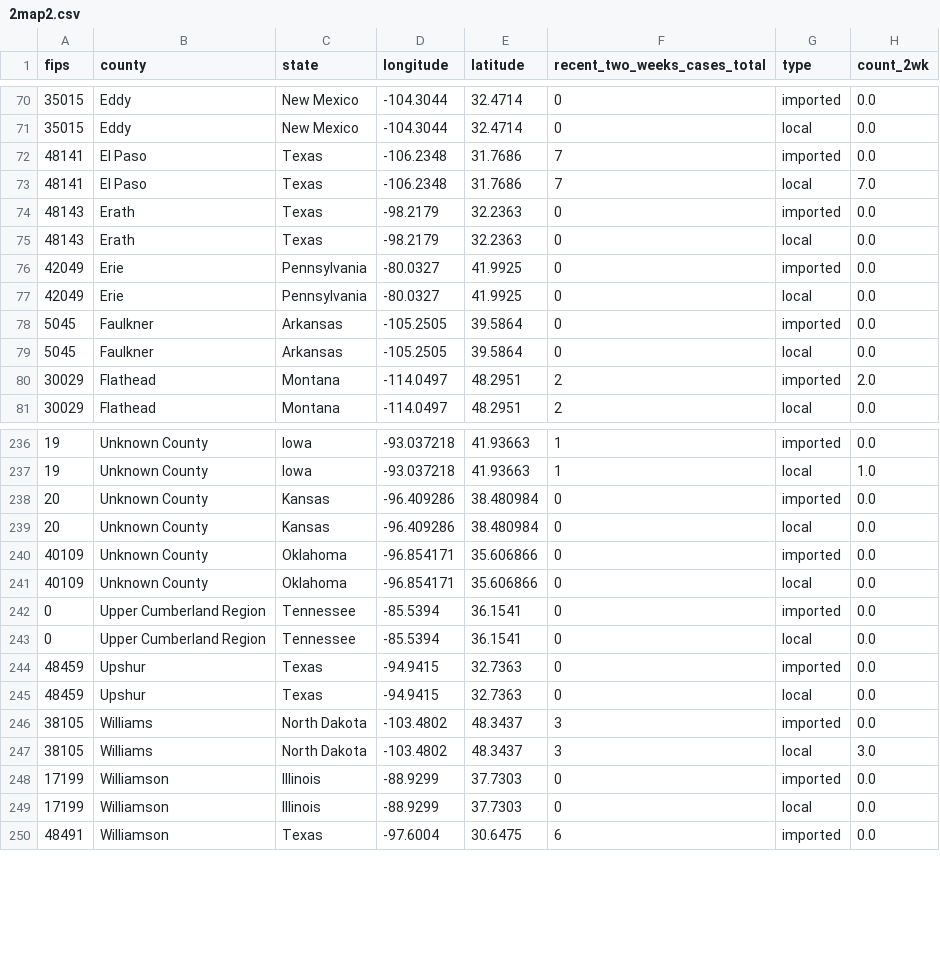
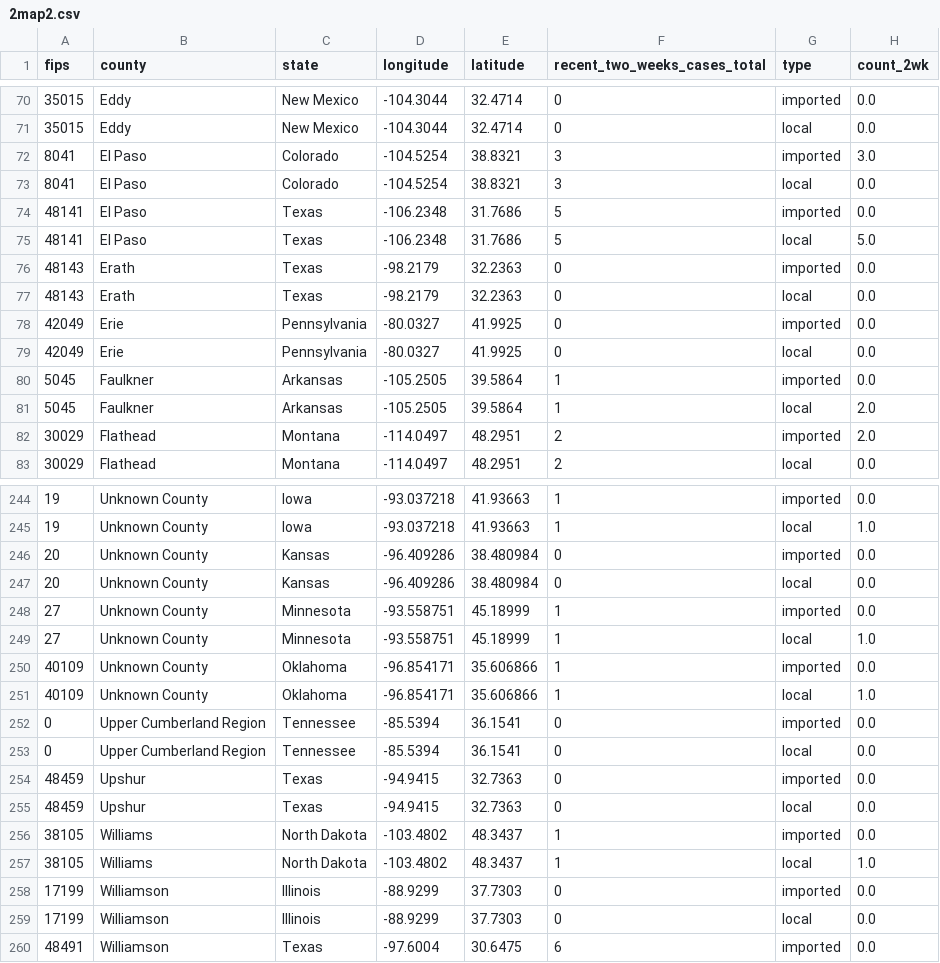
Before and after one commit to JHU-Measles-Tracking-Team/tracker_test_update, a CSV file: GitHub Ready Version/2map2.csv, drawn as a sheet; only a part is shown, gaps mark what is left out; the diff covers the shown part only.

```diff
--- a/GitHub Ready Version/2map2.csv
+++ b/GitHub Ready Version/2map2.csv
@@ -71,4 +71,6 @@ fips,county,state,longitude,latitude,recent_two_weeks_cases_total,type,count_2wk
 35015,Eddy,New Mexico,-104.3044,32.4714,0,local,0.0
-48141,El Paso,Texas,-106.2348,31.7686,7,imported,0.0
-48141,El Paso,Texas,-106.2348,31.7686,7,local,7.0
+8041,El Paso,Colorado,-104.5254,38.8321,3,imported,3.0
+8041,El Paso,Colorado,-104.5254,38.8321,3,local,0.0
+48141,El Paso,Texas,-106.2348,31.7686,5,imported,0.0
+48141,El Paso,Texas,-106.2348,31.7686,5,local,5.0
 48143,Erath,Texas,-98.2179,32.2363,0,imported,0.0
@@ -77,4 +79,4 @@ fips,county,state,longitude,latitude,recent_two_weeks_cases_total,type,count_2wk
 42049,Erie,Pennsylvania,-80.0327,41.9925,0,local,0.0
-5045,Faulkner,Arkansas,-105.2505,39.5864,0,imported,0.0
-5045,Faulkner,Arkansas,-105.2505,39.5864,0,local,0.0
+5045,Faulkner,Arkansas,-105.2505,39.5864,1,imported,0.0
+5045,Faulkner,Arkansas,-105.2505,39.5864,1,local,2.0
 30029,Flathead,Montana,-114.0497,48.2951,2,imported,2.0
@@ -239,4 +247,6 @@ fips,county,state,longitude,latitude,recent_two_weeks_cases_total,type,count_2wk
 20,Unknown County,Kansas,-96.409286,38.480984,0,local,0.0
-40109,Unknown County,Oklahoma,-96.854171,35.606866,0,imported,0.0
-40109,Unknown County,Oklahoma,-96.854171,35.606866,0,local,0.0
+27,Unknown County,Minnesota,-93.558751,45.18999,1,imported,0.0
+27,Unknown County,Minnesota,-93.558751,45.18999,1,local,1.0
+40109,Unknown County,Oklahoma,-96.854171,35.606866,1,imported,0.0
+40109,Unknown County,Oklahoma,-96.854171,35.606866,1,local,1.0
 0,Upper Cumberland Region,Tennessee,-85.5394,36.1541,0,imported,0.0
@@ -245,4 +255,4 @@ fips,county,state,longitude,latitude,recent_two_weeks_cases_total,type,count_2wk
 48459,Upshur,Texas,-94.9415,32.7363,0,local,0.0
-38105,Williams,North Dakota,-103.4802,48.3437,3,imported,0.0
-38105,Williams,North Dakota,-103.4802,48.3437,3,local,3.0
+38105,Williams,North Dakota,-103.4802,48.3437,1,imported,0.0
+38105,Williams,North Dakota,-103.4802,48.3437,1,local,1.0
 17199,Williamson,Illinois,-88.9299,37.7303,0,imported,0.0
```
Also changed, not shown: 6 added rows and 49 edited cells elsewhere in this file, GitHub Ready Version/1map1.csv, GitHub Ready Version/3table.csv, 8 other files.
